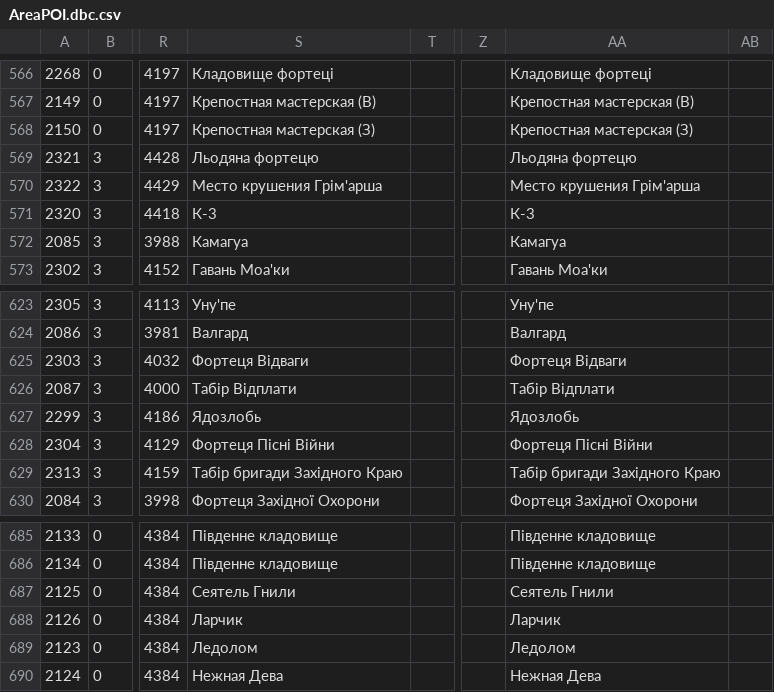
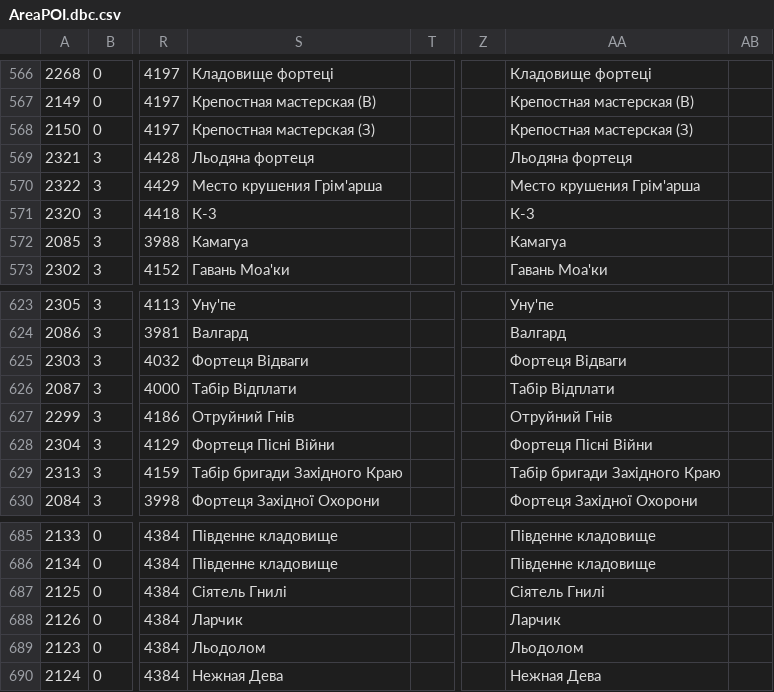
Before and after one commit to Area51ua/WoTLK-3.3.5.12340-UA, a CSV file: AreaPOI.dbc.csv, drawn as a sheet; only a part is shown, gaps mark what is left out; the diff names each change by its address in the sheet, - before the commit and + after, or states it on an @@ line.

```diff
--- a/AreaPOI.dbc.csv
+++ b/AreaPOI.dbc.csv
-S569: Льодяна фортецю
+S569: Льодяна фортеця
-AA569: Льодяна фортецю
+AA569: Льодяна фортеця
-S627: Ядозлобь
+S627: Отруйний Гнів
-AA627: Ядозлобь
+AA627: Отруйний Гнів
-S687: Сеятель Гнили
+S687: Сіятель Гнилі
-AA687: Сеятель Гнили
+AA687: Сіятель Гнилі
-S689: Ледолом
+S689: Льодолом
-AA689: Ледолом
+AA689: Льодолом
```
Also changed, not shown: Achievement.dbc.csv, AreaTable.dbc.csv, 9 other files.
